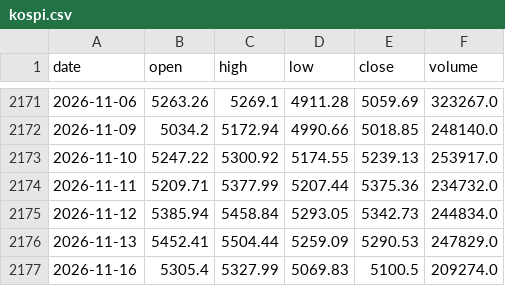
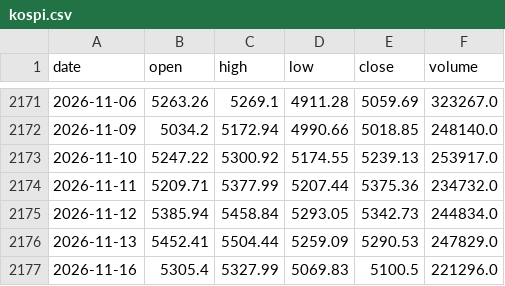
Before and after one commit to woomyongkyun/fear-index, a CSV file: data/kospi.csv, drawn as a sheet; only a part is shown, gaps mark what is left out.

```diff
--- a/data/kospi.csv
+++ b/data/kospi.csv
@@ -2176,2 +2176,2 @@ date,open,high,low,close,volume
 2026-11-13,5452.41,5504.44,5259.09,5290.53,247829.0
-2026-11-16,5305.4,5327.99,5069.83,5100.5,209274.0
+2026-11-16,5305.4,5327.99,5069.83,5100.5,221296.0
```
Also changed, not shown: data/fx.csv, data/index.csv, 3 other files.
